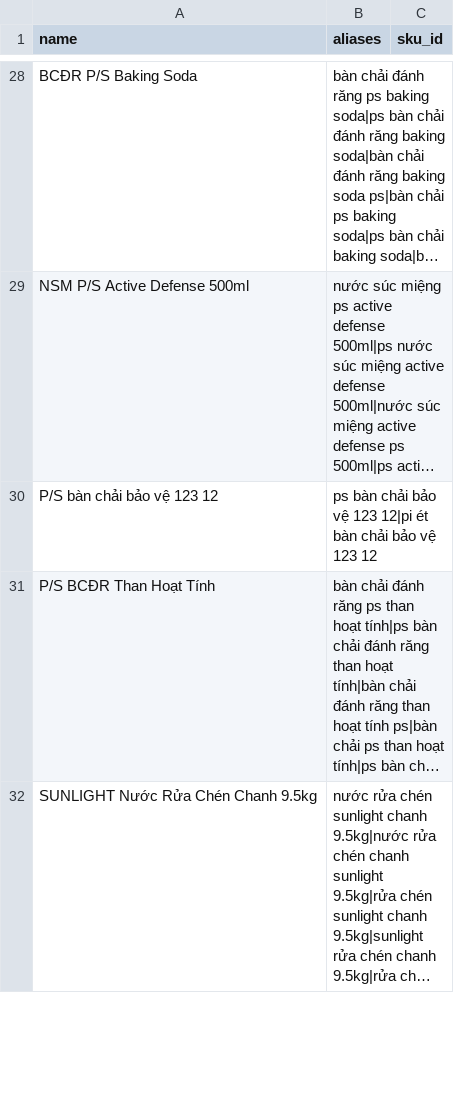
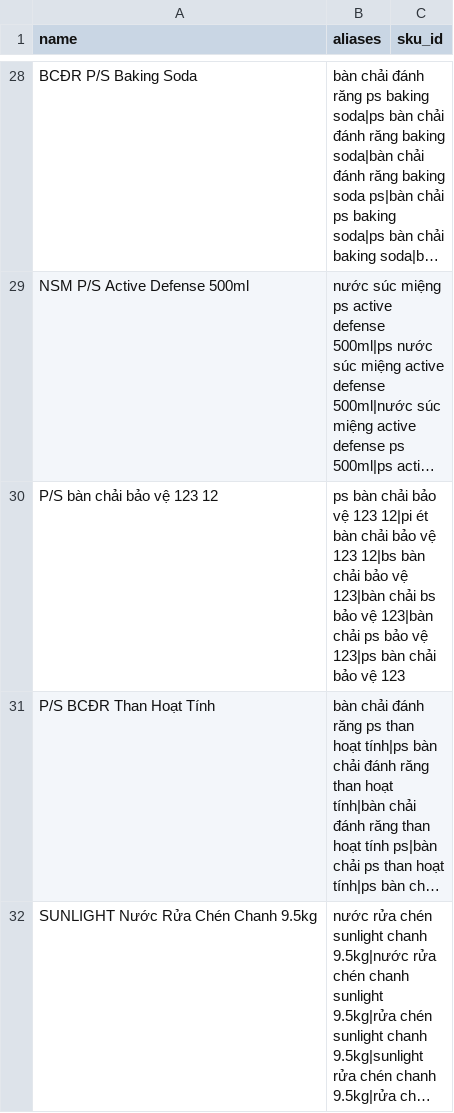
Before and after one commit to ThiPhu210/unilever-voice, a CSV file: backend/data/sku_catalog.csv, drawn as a sheet; only a part is shown, gaps mark what is left out; long unchanged cells end in …; the diff covers the shown part only; the diff names each change by its address in the sheet, - before the commit and + after, or states it on an @@ line.

```diff
--- a/backend/data/sku_catalog.csv
+++ b/backend/data/sku_catalog.csv
-B30 (aliases): …vệ 123 12
+B30 (aliases): …vệ 123 12|bs bàn chải bảo vệ 123|bàn chải bs bảo vệ 123|bàn chải ps bảo vệ 123|ps bàn chải bảo vệ 123
```
Also changed, not shown: 1 edited cell elsewhere in this file, 2 other files.
